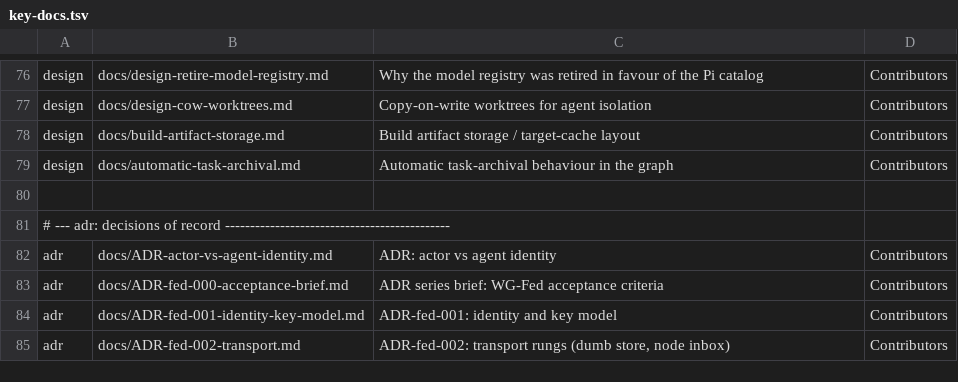
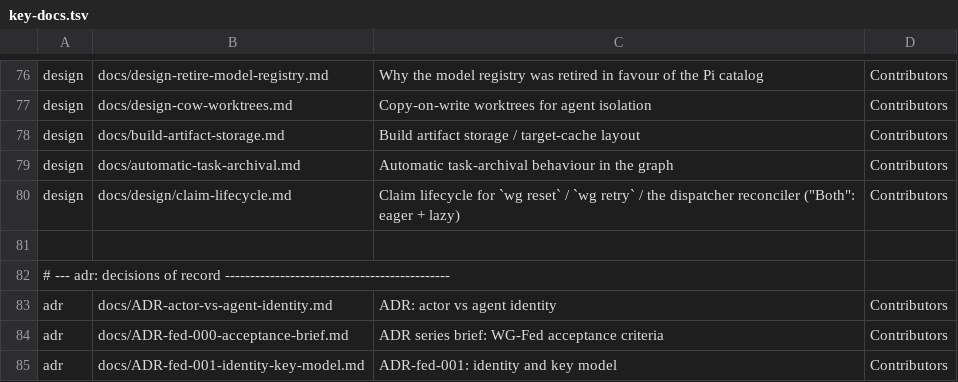
Before and after one commit to graphwork/wg, a TSV file: docs/key-docs.tsv, drawn as a sheet; only a part is shown, gaps mark what is left out; the shorter side is filled out with more unchanged rows.

```diff
--- a/docs/key-docs.tsv
+++ b/docs/key-docs.tsv
@@ -79,2 +79,3 @@ design	docs/build-artifact-storage.md	Build artifact storage / target-cache layo
 design	docs/automatic-task-archival.md	Automatic task-archival behaviour in the graph	Contributors
+design	docs/design/claim-lifecycle.md	Claim lifecycle for `wg reset` / `wg retry` / the dispatcher reconciler ("Both": eager + lazy)	Contributors
 
```
Also changed, not shown: 17 other files.
